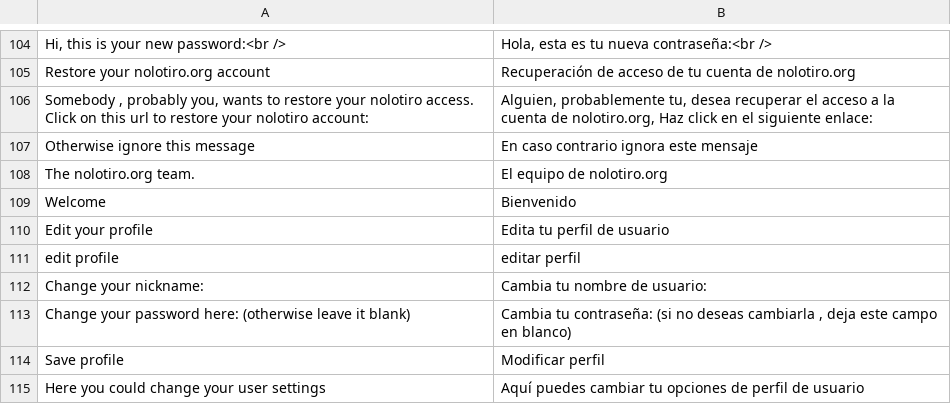
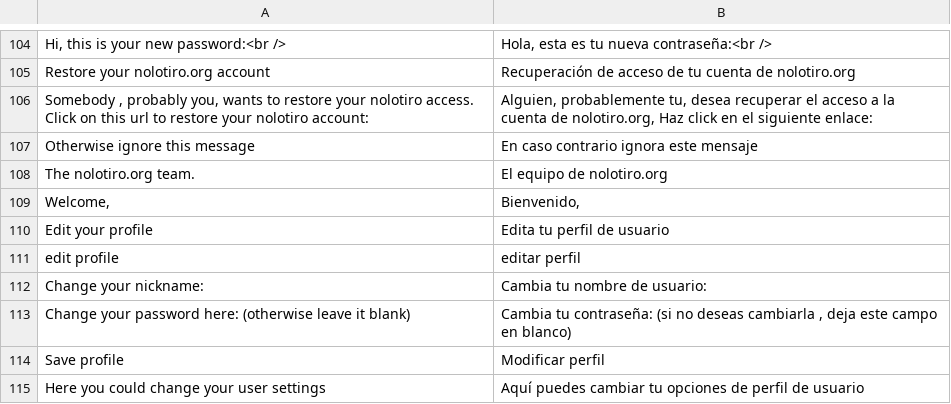
Before and after one commit to alabs/nolotiro, a CSV file: application/languages/es.csv, drawn as a sheet; only a part is shown, gaps mark what is left out.

Commit message:
fixed language detection

```diff
--- a/application/languages/es.csv
+++ b/application/languages/es.csv
@@ -108,3 +108,3 @@
 "The nolotiro.org team.";"El equipo de nolotiro.org"
-"Welcome";"Bienvenido"
+"Welcome,";"Bienvenido,"
 "Edit your profile";"Edita tu perfil de usuario"
```
Also changed, not shown: 7 other files.
